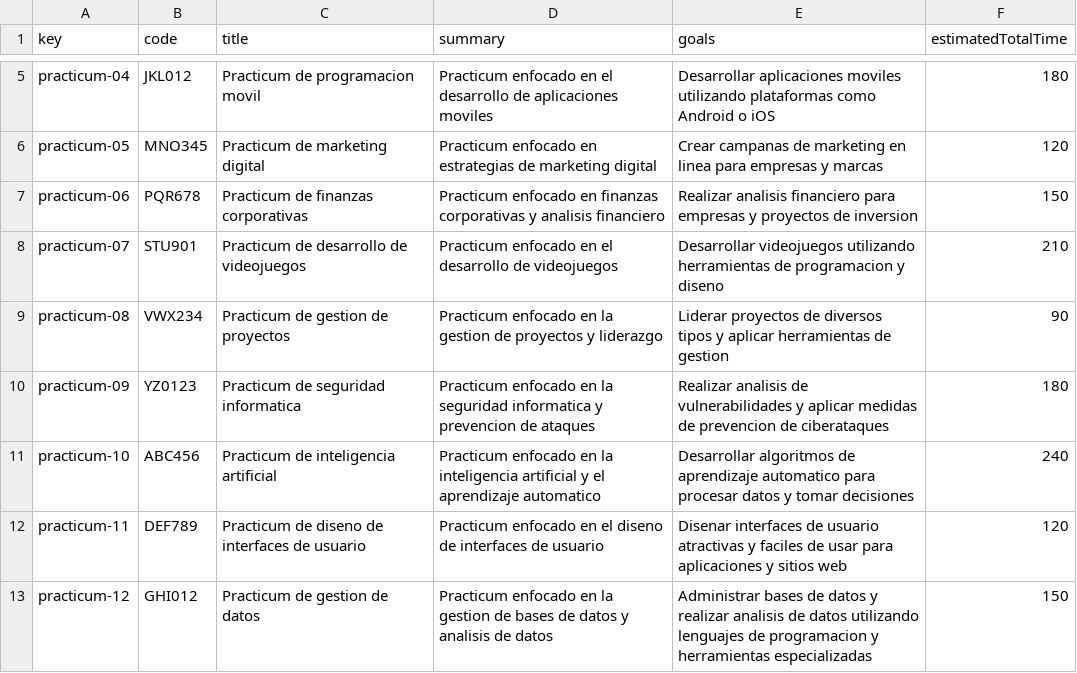
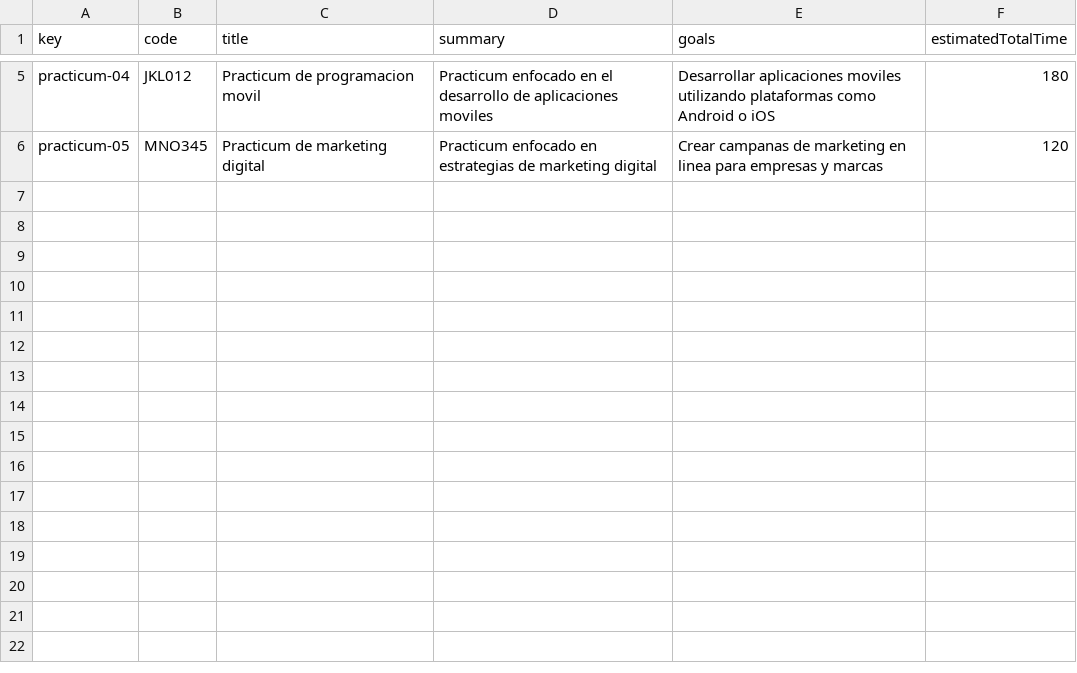
Before and after one commit to antcardia/Acme-L3-D04, a CSV file: src/main/webapp/WEB-INF/resources/sample-data/practicum.csv, drawn as a sheet; only a part is shown, gaps mark what is left out; the diff names each change by its address in the sheet, - before the commit and + after, or states it on an @@ line.

```diff
--- a/src/main/webapp/WEB-INF/resources/sample-data/practicum.csv
+++ b/src/main/webapp/WEB-INF/resources/sample-data/practicum.csv
-row 7: practicum-06 | PQR678 | Practicum de finanzas corporativas | Practicum enfocado en finanzas corporativas y analisis financiero | Realizar analisis financiero para empresas y proyectos de inversion | 150
-row 8: practicum-07 | STU901 | Practicum de desarrollo de videojuegos | Practicum enfocado en el desarrollo de videojuegos | Desarrollar videojuegos utilizando herramientas de programacion y diseno | 210
-row 9: practicum-08 | VWX234 | Practicum de gestion de proyectos | Practicum enfocado en la gestion de proyectos y liderazgo | Liderar proyectos de diversos tipos y aplicar herramientas de gestion | 90
-row 10: practicum-09 | YZ0123 | Practicum de seguridad informatica | Practicum enfocado en la seguridad informatica y prevencion de ataques | Realizar analisis de vulnerabilidades y aplicar medidas de prevencion de ciberataques | 180
-row 11: practicum-10 | ABC456 | Practicum de inteligencia artificial | Practicum enfocado en la inteligencia artificial y el aprendizaje automatico | Desarrollar algoritmos de aprendizaje automatico para procesar datos y tomar decisiones | 240
-row 12: practicum-11 | DEF789 | Practicum de diseno de interfaces de usuario | Practicum enfocado en el diseno de interfaces de usuario | Disenar interfaces de usuario atractivas y faciles de usar para aplicaciones y sitios web | 120
-row 13: practicum-12 | GHI012 | Practicum de gestion de datos | Practicum enfocado en la gestion de bases de datos y analisis de datos | Administrar bases de datos y realizar analisis de datos utilizando lenguajes de programacion y herramientas especializadas | 150
```
Also changed, not shown: src/main/webapp/WEB-INF/resources/sample-data/bulletin.csv, src/main/webapp/WEB-INF/resources/sample-data/company.csv, 2 other files.
